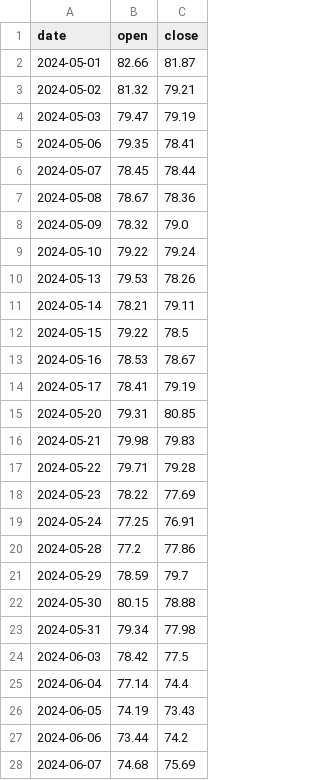
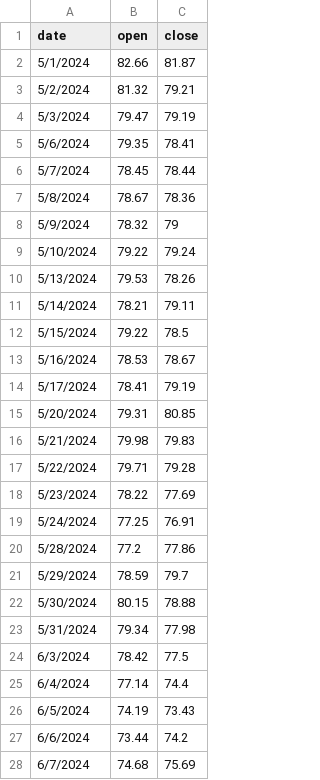
Before and after one commit to AnatolPoiata/oilforecast, a CSV file: forecast_data.csv, drawn as a sheet; only a part is shown; the diff covers the shown part only.

Commit message:
Add files via upload

```diff
--- a/forecast_data.csv
+++ b/forecast_data.csv
@@ -1,28 +1,28 @@
 date,open,close
-2024-05-01,82.66,81.87
-2024-05-02,81.32,79.21
-2024-05-03,79.47,79.19
-2024-05-06,79.35,78.41
-2024-05-07,78.45,78.44
-2024-05-08,78.67,78.36
-2024-05-09,78.32,79.0
-2024-05-10,79.22,79.24
-2024-05-13,79.53,78.26
-2024-05-14,78.21,79.11
-2024-05-15,79.22,78.5
-2024-05-16,78.53,78.67
-2024-05-17,78.41,79.19
-2024-05-20,79.31,80.85
-2024-05-21,79.98,79.83
-2024-05-22,79.71,79.28
-2024-05-23,78.22,77.69
-2024-05-24,77.25,76.91
-2024-05-28,77.2,77.86
-2024-05-29,78.59,79.7
-2024-05-30,80.15,78.88
-2024-05-31,79.34,77.98
-2024-06-03,78.42,77.5
-2024-06-04,77.14,74.4
-2024-06-05,74.19,73.43
-2024-06-06,73.44,74.2
-2024-06-07,74.68,75.69
+5/1/2024,82.66,81.87
+5/2/2024,81.32,79.21
+5/3/2024,79.47,79.19
+5/6/2024,79.35,78.41
+5/7/2024,78.45,78.44
+5/8/2024,78.67,78.36
+5/9/2024,78.32,79
+5/10/2024,79.22,79.24
+5/13/2024,79.53,78.26
+5/14/2024,78.21,79.11
+5/15/2024,79.22,78.5
+5/16/2024,78.53,78.67
+5/17/2024,78.41,79.19
+5/20/2024,79.31,80.85
+5/21/2024,79.98,79.83
+5/22/2024,79.71,79.28
+5/23/2024,78.22,77.69
+5/24/2024,77.25,76.91
+5/28/2024,77.2,77.86
+5/29/2024,78.59,79.7
+5/30/2024,80.15,78.88
+5/31/2024,79.34,77.98
+6/3/2024,78.42,77.5
+6/4/2024,77.14,74.4
+6/5/2024,74.19,73.43
+6/6/2024,73.44,74.2
+6/7/2024,74.68,75.69
```
Also changed, not shown: 1 added row and 76 edited cells elsewhere in this file.
